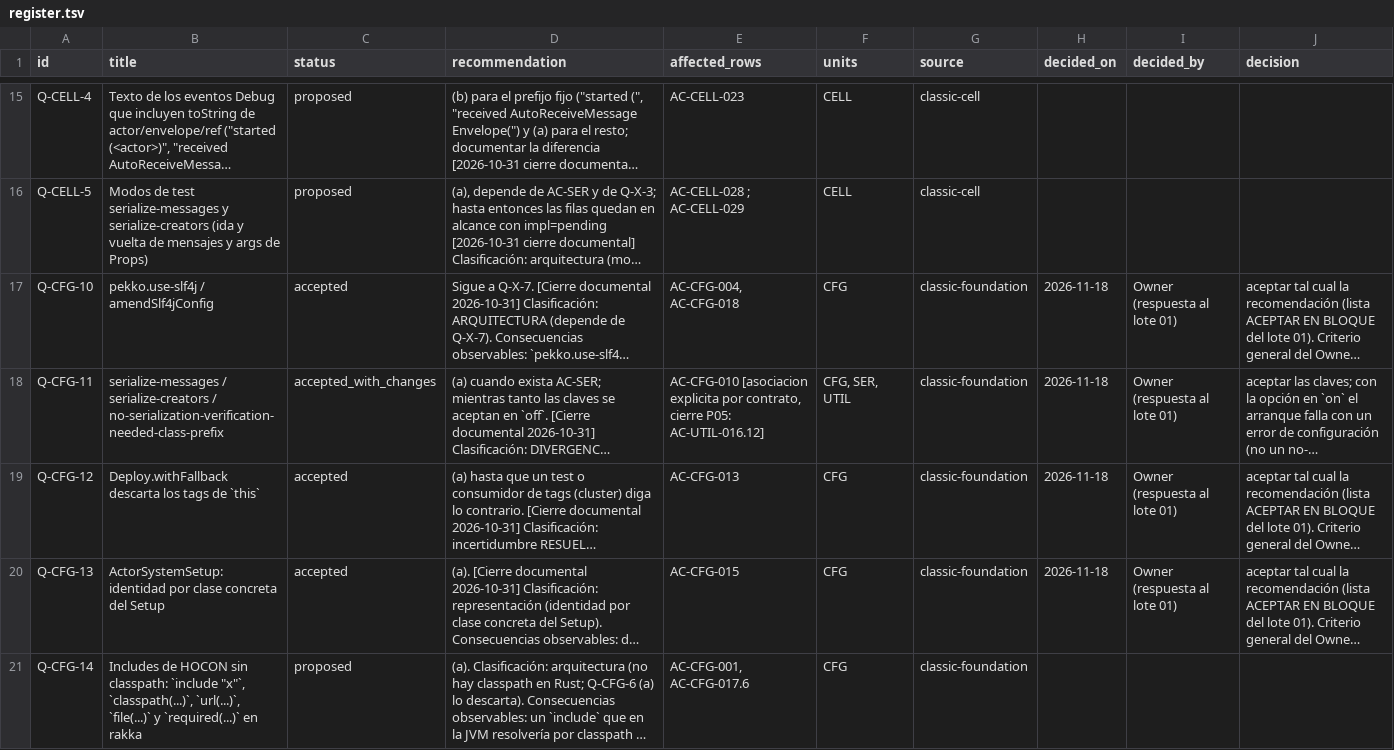
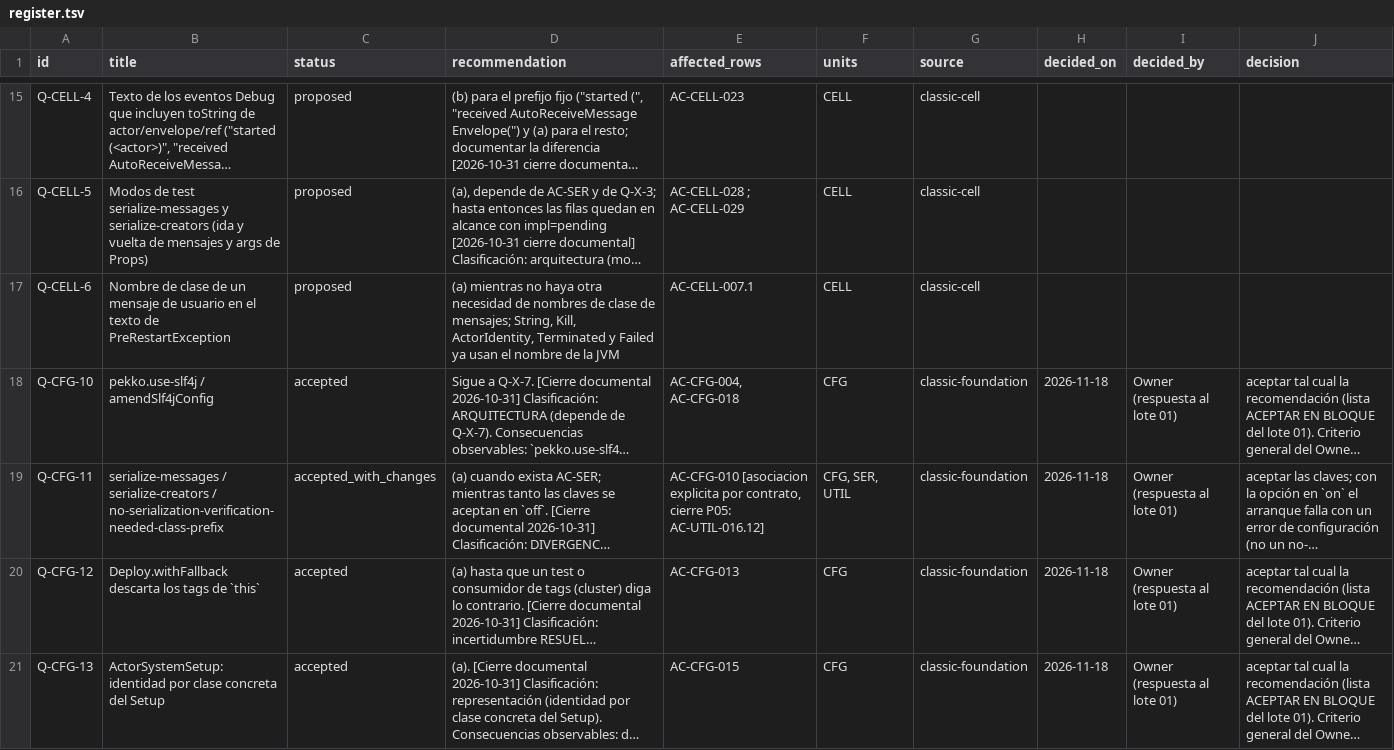
Before and after one commit to getsyntegrity/rakka, a TSV file: docs/decisions/register.tsv, drawn as a sheet; only a part is shown, gaps mark what is left out; the shorter side is filled out with more unchanged rows; long unchanged cells end in …; the diff names each change by its address in the sheet, - before the commit and + after, or states it on an @@ line.

```diff
--- a/docs/decisions/register.tsv
+++ b/docs/decisions/register.tsv
+row 17: Q-CELL-6 | Nombre de clase de un mensaje de usuario en el texto de PreRestartException | proposed | (a) mientras no haya otra necesidad de nombres de clase de mensajes; String, Kill, ActorIdentity, Terminated y Failed ya usan el nombre de la JVM | AC-CELL-007.1 | CELL | classic-cell
```
Also changed, not shown: cases/coverage.tsv, docs/contract-map.tsv, 31 other files.
